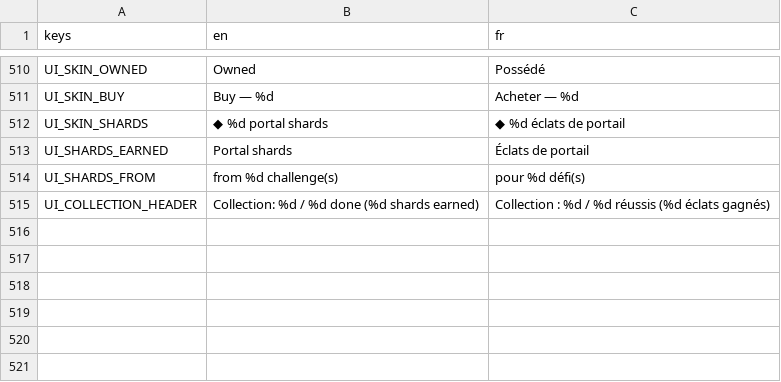
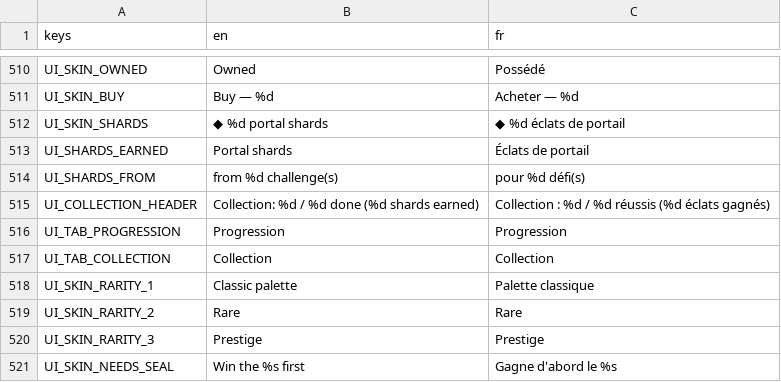
Before and after one commit to Mowgli2000/survivor-game, a CSV file: localization/strings.csv, drawn as a sheet; only a part is shown, gaps mark what is left out.

```diff
--- a/localization/strings.csv
+++ b/localization/strings.csv
@@ -515 +515,7 @@ UI_SHARDS_FROM,from %d challenge(s),pour %d défi(s)
 UI_COLLECTION_HEADER,"Collection: %d / %d done (%d shards earned)","Collection : %d / %d réussis (%d éclats gagnés)"
+UI_TAB_PROGRESSION,Progression,Progression
+UI_TAB_COLLECTION,Collection,Collection
+UI_SKIN_RARITY_1,Classic palette,Palette classique
+UI_SKIN_RARITY_2,Rare,Rare
+UI_SKIN_RARITY_3,Prestige,Prestige
+UI_SKIN_NEEDS_SEAL,Win the %s first,Gagne d'abord le %s
```
Also changed, not shown: 14 other files.
